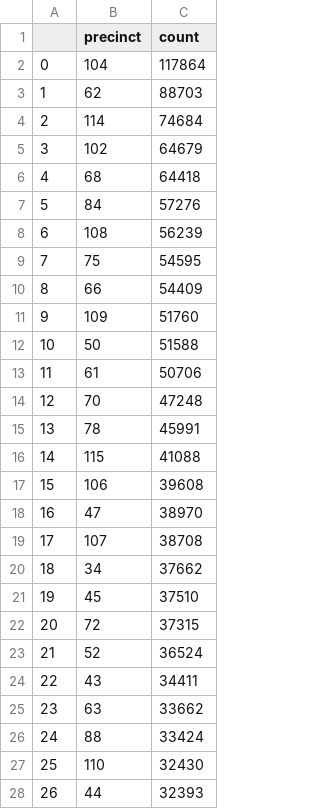
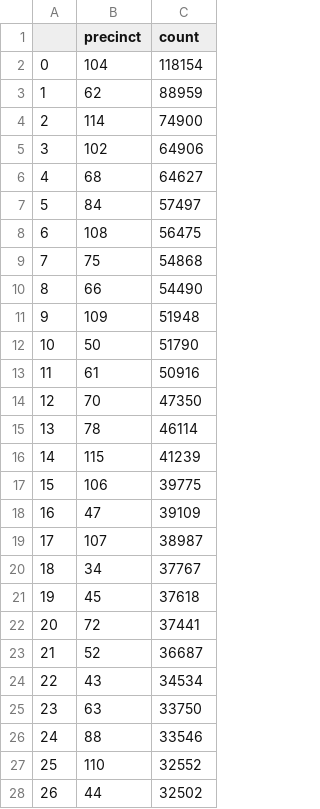
Before and after one commit to ssigman1/group4-nypd, a CSV file: bar_chart.csv, drawn as a sheet; only a part is shown; the diff covers the shown part only.

```diff
--- a/bar_chart.csv
+++ b/bar_chart.csv
@@ -1,28 +1,28 @@
 ,precinct,count
-0,104,117864
-1,62,88703
-2,114,74684
-3,102,64679
-4,68,64418
-5,84,57276
-6,108,56239
-7,75,54595
-8,66,54409
-9,109,51760
-10,50,51588
-11,61,50706
-12,70,47248
-13,78,45991
-14,115,41088
-15,106,39608
-16,47,38970
-17,107,38708
-18,34,37662
-19,45,37510
-20,72,37315
-21,52,36524
-22,43,34411
-23,63,33662
-24,88,33424
-25,110,32430
-26,44,32393
+0,104,118154
+1,62,88959
+2,114,74900
+3,102,64906
+4,68,64627
+5,84,57497
+6,108,56475
+7,75,54868
+8,66,54490
+9,109,51948
+10,50,51790
+11,61,50916
+12,70,47350
+13,78,46114
+14,115,41239
+15,106,39775
+16,47,39109
+17,107,38987
+18,34,37767
+19,45,37618
+20,72,37441
+21,52,36687
+22,43,34534
+23,63,33750
+24,88,33546
+25,110,32552
+26,44,32502
```
Also changed, not shown: 52 edited cells elsewhere in this file, dm_geo_p_sample.csv, line_graph.csv.
